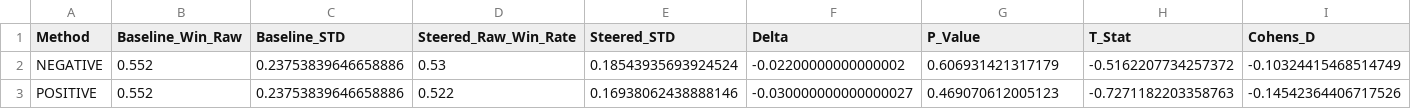
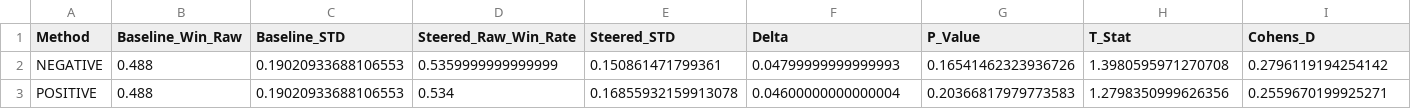
Before and after one commit to cameron-jordan04/instrumentality_probe, a CSV file: results/lr/base_comparative_stats.csv, drawn as a sheet; only a part is shown; the diff names each change by its address in the sheet, - before the commit and + after, or states it on an @@ line.

```diff
--- a/results/lr/base_comparative_stats.csv
+++ b/results/lr/base_comparative_stats.csv
-B2:B3 (Baseline_Win_Raw): 0.552
+B2:B3 (Baseline_Win_Raw): 0.488
-C2:C3 (Baseline_STD): 0.23753839646658886
+C2:C3 (Baseline_STD): 0.19020933688106553
-D2 (Steered_Raw_Win_Rate): 0.53
+D2 (Steered_Raw_Win_Rate): 0.5359999999999999
-E2 (Steered_STD): 0.18543935693924524
+E2 (Steered_STD): 0.150861471799361
-F2 (Delta): -0.02200000000000002
+F2 (Delta): 0.04799999999999993
-G2 (P_Value): 0.606931421317179
+G2 (P_Value): 0.16541462323936726
-H2 (T_Stat): -0.5162207734257372
+H2 (T_Stat): 1.3980595971270708
-I2 (Cohens_D): -0.10324415468514749
+I2 (Cohens_D): 0.2796119194254142
-D3 (Steered_Raw_Win_Rate): 0.522
+D3 (Steered_Raw_Win_Rate): 0.534
-E3 (Steered_STD): 0.16938062438888146
+E3 (Steered_STD): 0.16855932159913078
-F3 (Delta): -0.030000000000000027
+F3 (Delta): 0.04600000000000004
-G3 (P_Value): 0.469070612005123
+G3 (P_Value): 0.20366817979773583
-H3 (T_Stat): -0.7271182203358763
+H3 (T_Stat): 1.2798350999626356
-I3 (Cohens_D): -0.14542364406717526
+I3 (Cohens_D): 0.2559670199925271
```
Also changed, not shown: results/lr/instruct_comparative_stats.csv, 1 other file.
